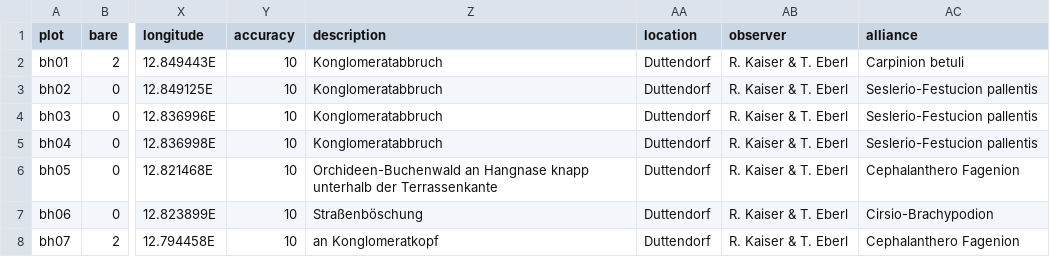
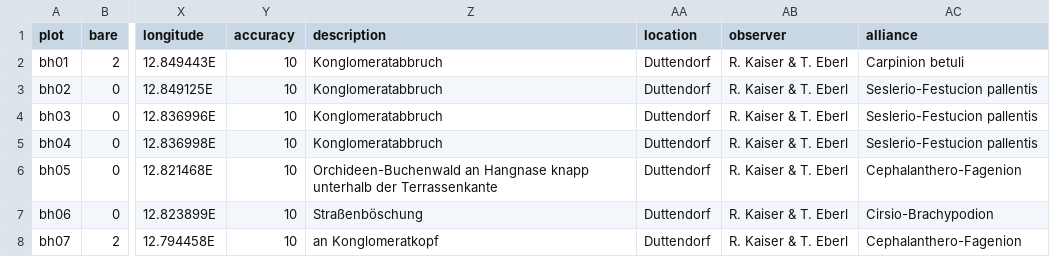
Before and after one commit to kardinal-eros/vegsoup-data, a CSV file: burghausen dta/sites wide.csv, drawn as a sheet; only a part is shown, gaps mark what is left out; the diff names each change by its address in the sheet, - before the commit and + after, or states it on an @@ line.

```diff
--- a/burghausen dta/sites wide.csv
+++ b/burghausen dta/sites wide.csv
-AC6 (alliance): Cephalanthero Fagenion
+AC6 (alliance): Cephalanthero-Fagenion
-AC8 (alliance): Cephalanthero Fagenion
+AC8 (alliance): Cephalanthero-Fagenion
```
Also changed, not shown: alt ems dta/sites wide.csv, gaisberg dta/sites wide.csv, 30 other files.
